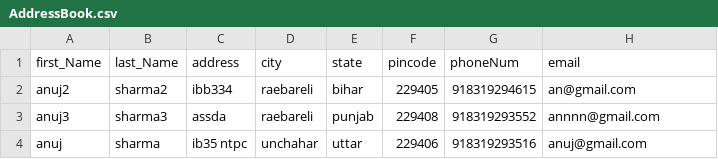
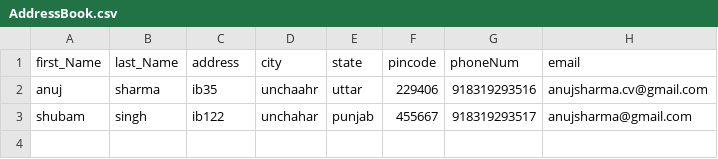
Before and after one commit to InterstellaR-007/AddressBookProgram, a CSV file: AddressBookProgram/AddressBook.csv, drawn as a sheet.

Commit message:
[Anuj] Implemented Dependency Injection Pattern

```diff
--- a/AddressBookProgram/AddressBook.csv
+++ b/AddressBookProgram/AddressBook.csv
@@ -1,4 +1,3 @@
 first_Name,last_Name,address,city,state,pincode,phoneNum,email
-anuj2,sharma2,ibb334,raebareli,bihar,229405,918319294615,an@gmail.com
-anuj3,sharma3,assda,raebareli,punjab,229408,918319293552,annnn@gmail.com
-anuj,sharma,ib35 ntpc,unchahar,uttar,229406,918319293516,anuj@gmail.com
+anuj,sharma,ib35,unchaahr,uttar,229406,918319293516,anujsharma.cv@gmail.com
+shubam,singh,ib122,unchahar,punjab,455667,918319293517,anujsharma@gmail.com
```
Also changed, not shown: 4 other files.
